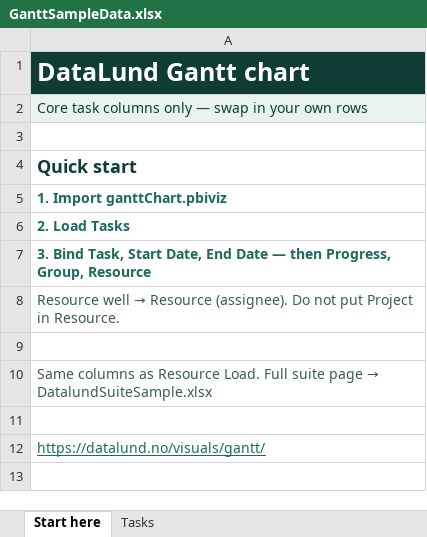
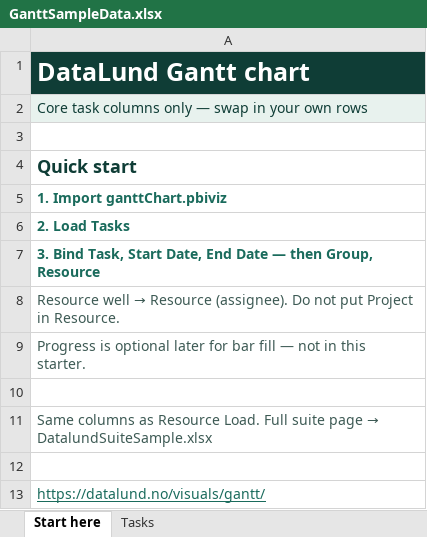
Before and after one commit to Datalundno/Website, an Excel workbook: public/downloads/GanttSampleData.xlsx, sheet Start here, drawn as a sheet; values as stored, in another font and other column widths than the file's, no borders; the diff names each change by its address in the sheet, - before the commit and + after, or states it on an @@ line.

```diff
--- a/public/downloads/GanttSampleData.xlsx (sheet Start here)
+++ b/public/downloads/GanttSampleData.xlsx (sheet Start here)
-A7: …— then Progress, Group, Resource
+A7: …— then Group, Resource
+row 9: Progress is optional later for bar fill — not in this starter.
```
Also changed, not shown: sheet Tasks, public/downloads/DatalundSuiteSample.xlsx, public/downloads/ResourceLoadSampleData.xlsx, 6 other files.
